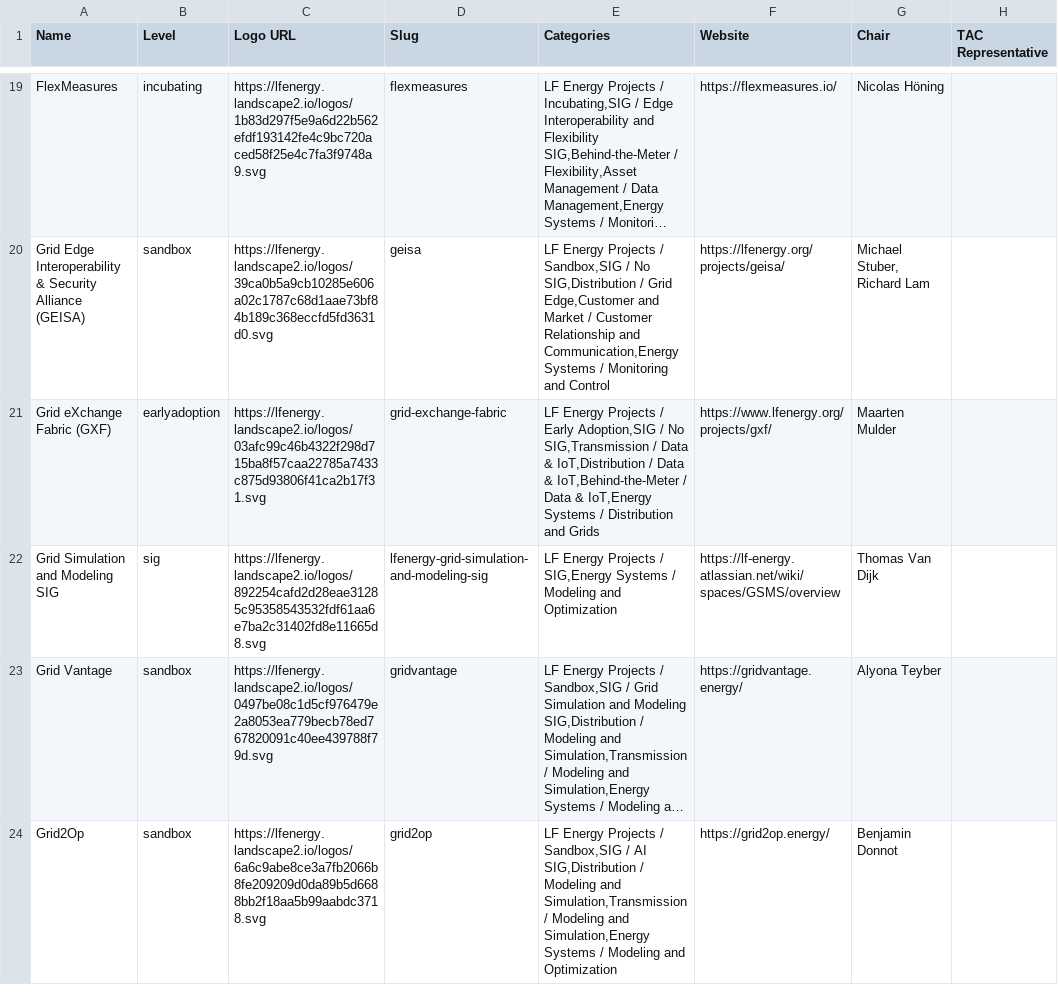
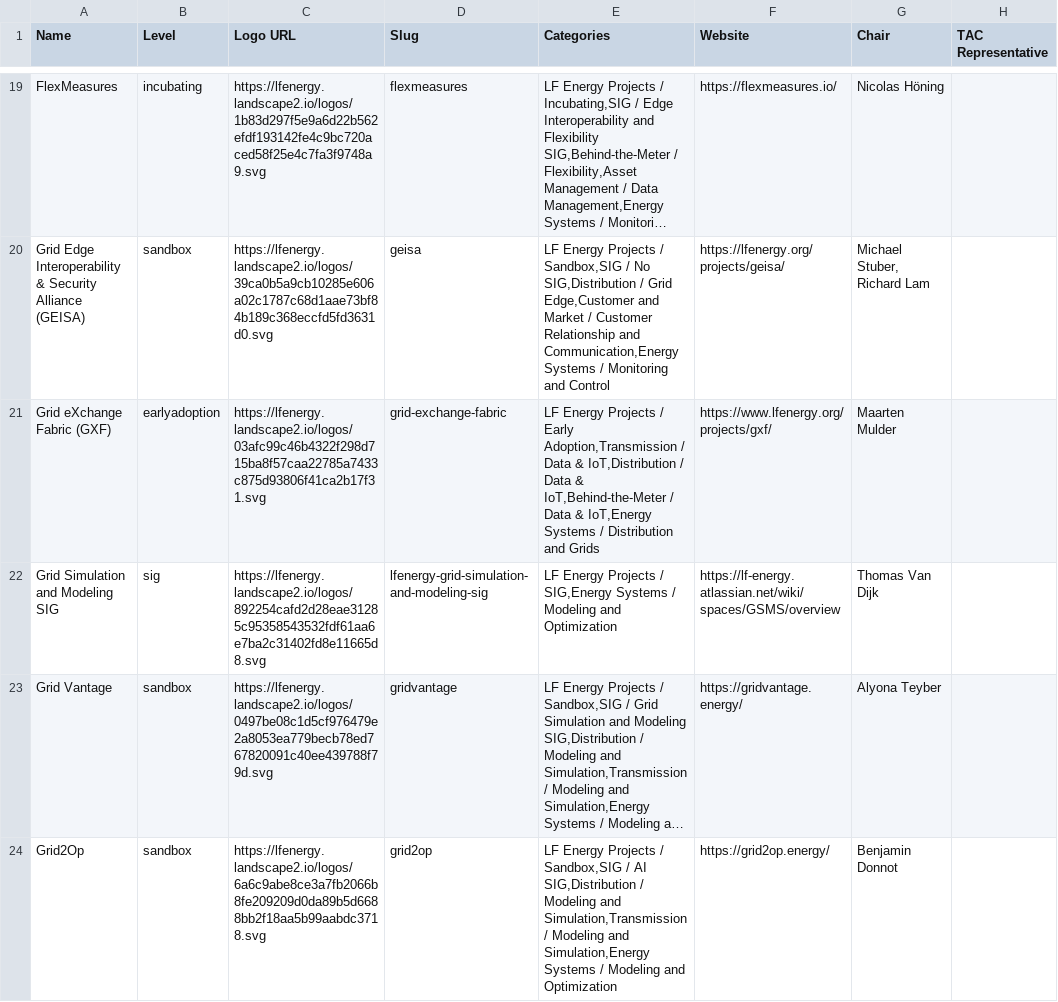
Before and after one commit to lf-energy/tac, a CSV file: _data/projects.csv, drawn as a sheet; only a part is shown, gaps mark what is left out; long unchanged cells end in …; the diff covers the shown part only; the diff names each change by its address in the sheet, - before the commit and + after, or states it on an @@ line.

```diff
--- a/_data/projects.csv
+++ b/_data/projects.csv
-E21 (Categories): …/ Early Adoption,SIG / No SIG,Transmission / Data…
+E21 (Categories): …/ Early Adoption,Transmission / Data…
```
Also changed, not shown: 3 edited cells elsewhere in this file, _data/meeting-agenda-items.csv.
